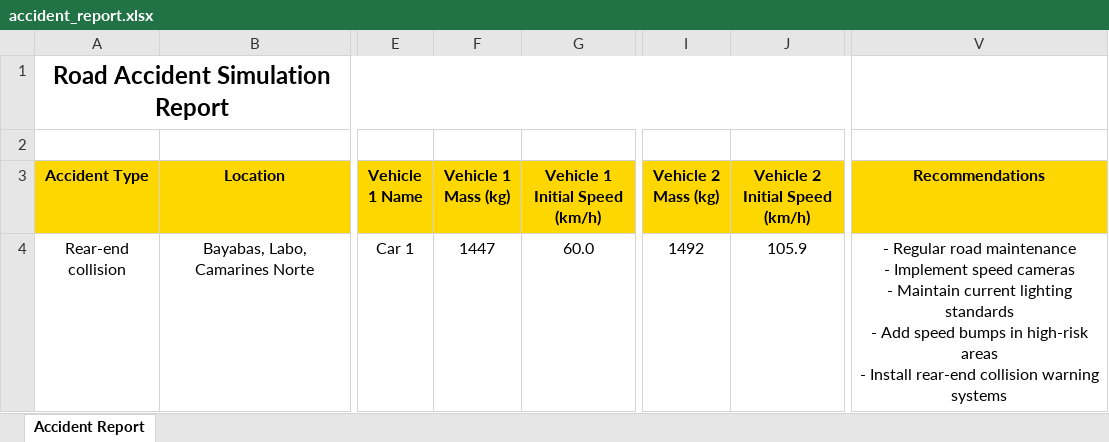
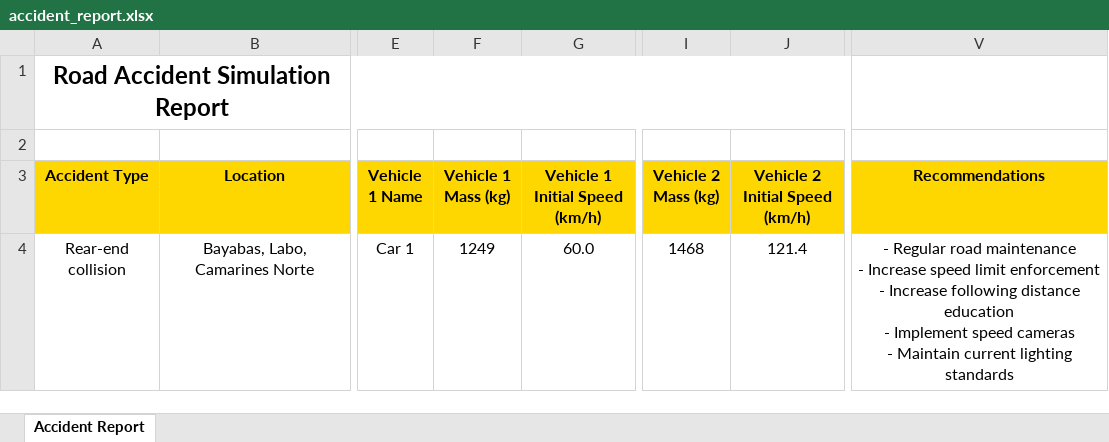
Before and after one commit to kenzo0111/QM, an Excel workbook: accident_report.xlsx, sheet Accident Report, drawn as a sheet; only a part is shown, gaps mark what is left out; values as stored, in another font and other column widths than the file's, no borders; ↵ is a line break in a cell; the diff names each change by its address in the sheet, - before the commit and + after, or states it on an @@ line.

```diff
--- a/accident_report.xlsx (sheet Accident Report)
+++ b/accident_report.xlsx (sheet Accident Report)
-F4 (Vehicle 1 Mass (kg)): 1447
+F4 (Vehicle 1 Mass (kg)): 1249
-I4 (Vehicle 2 Mass (kg)): 1492
+I4 (Vehicle 2 Mass (kg)): 1468
-J4 (Vehicle 2 Initial Speed (km/h)): 105.9
+J4 (Vehicle 2 Initial Speed (km/h)): 121.4
-V4 (Recommendations): …maintenance ↵ - Implement speed cameras ↵ - Maintain current lighting standards ↵ - Add speed bumps in high-risk areas ↵ - Install rear-end collision warning systems
+V4 (Recommendations): …maintenance ↵ - Increase speed limit enforcement ↵ - Increase following distance education ↵ - Implement speed cameras ↵ - Maintain current lighting standards
```
Also changed, not shown: 10 other files.
